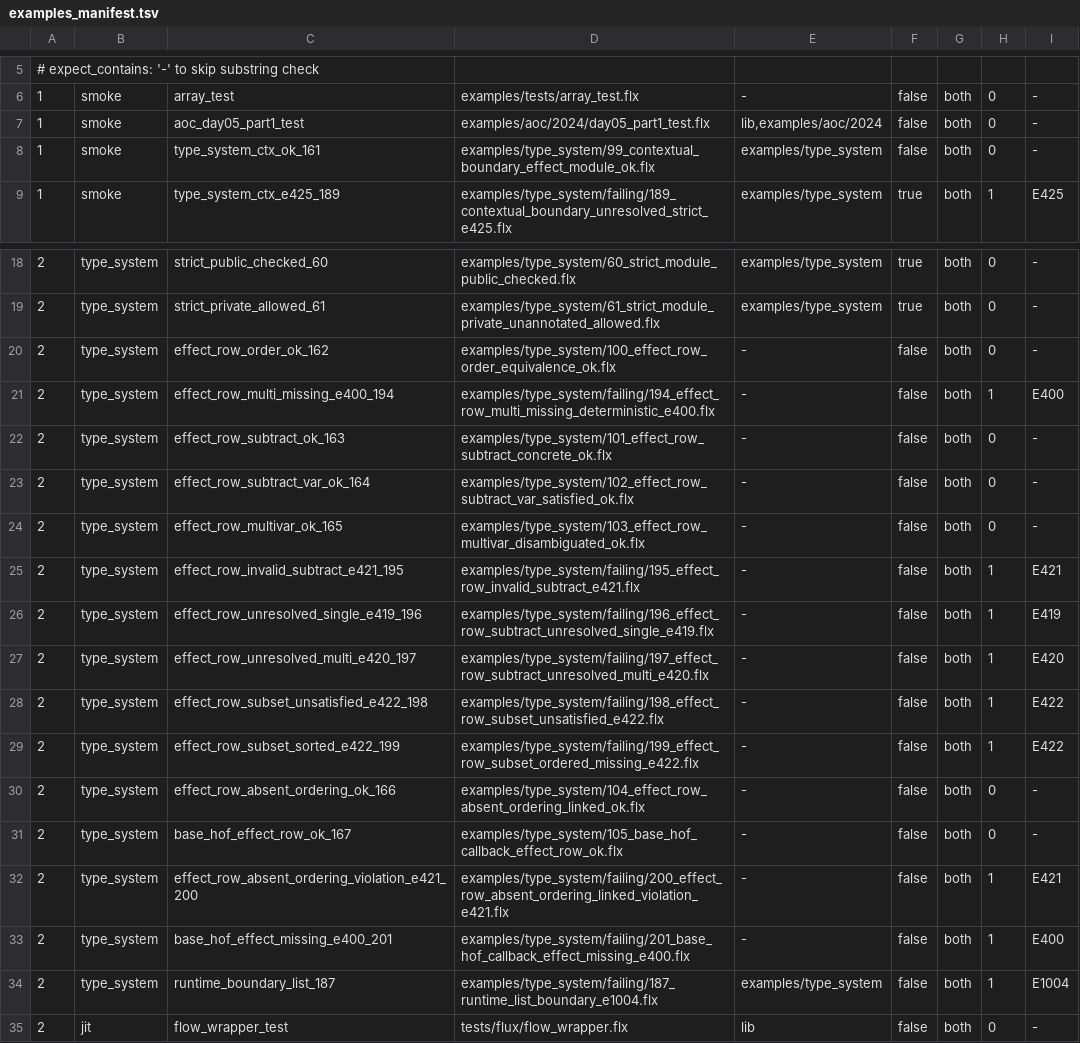
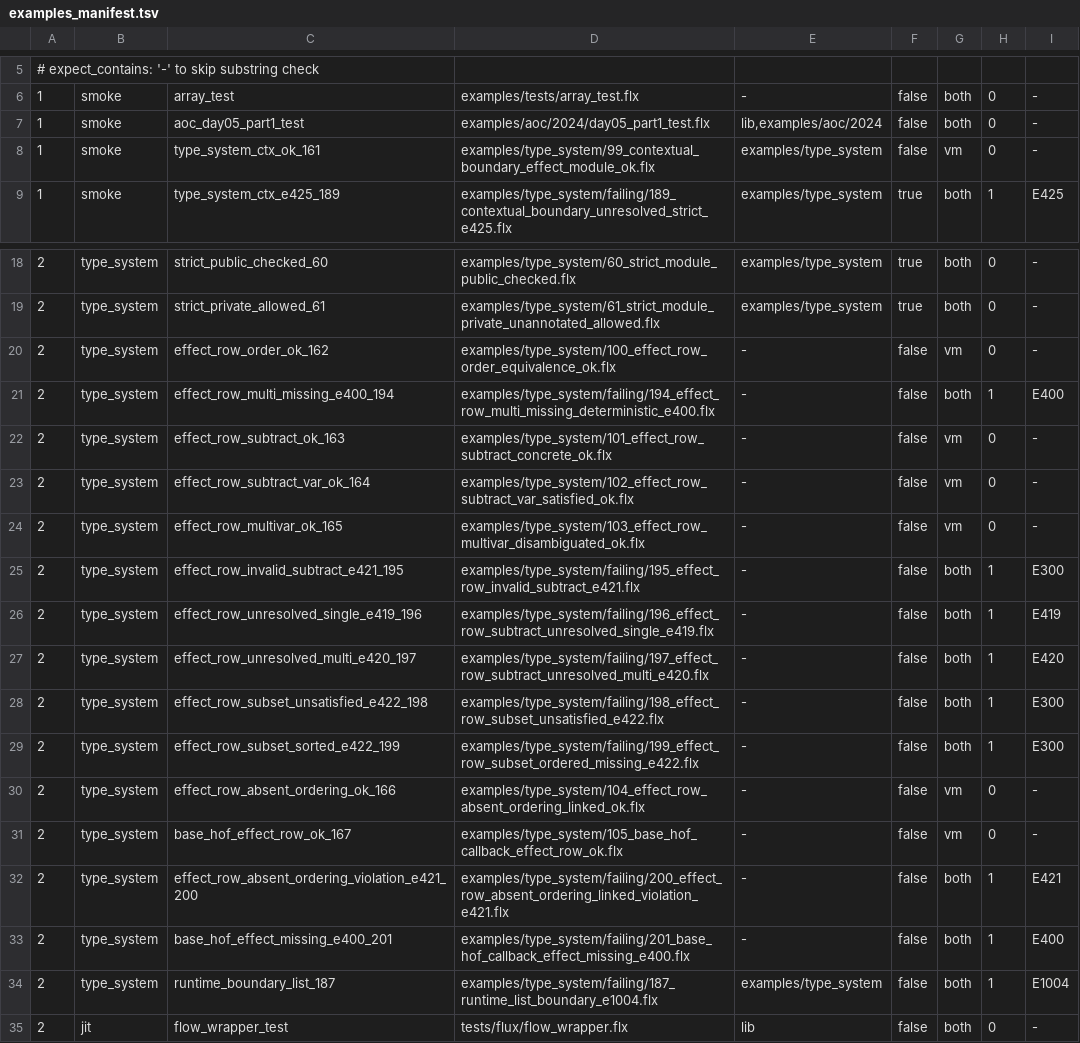
Before and after one commit to sger/flux, a TSV file: ci/examples_manifest.tsv, drawn as a sheet; only a part is shown, gaps mark what is left out.

Commit message:
fix(ci): align example manifest with current JIT coverage

```diff
--- a/ci/examples_manifest.tsv
+++ b/ci/examples_manifest.tsv
@@ -7,3 +7,3 @@
 1	smoke	aoc_day05_part1_test	examples/aoc/2024/day05_part1_test.flx	lib,examples/aoc/2024	false	both	0	-
-1	smoke	type_system_ctx_ok_161	examples/type_system/99_contextual_boundary_effect_module_ok.flx	examples/type_system	false	both	0	-
+1	smoke	type_system_ctx_ok_161	examples/type_system/99_contextual_boundary_effect_module_ok.flx	examples/type_system	false	vm	0	-
 1	smoke	type_system_ctx_e425_189	examples/type_system/failing/189_contextual_boundary_unresolved_strict_e425.flx	examples/type_system	true	both	1	E425
@@ -19,14 +19,14 @@
 2	type_system	strict_private_allowed_61	examples/type_system/61_strict_module_private_unannotated_allowed.flx	examples/type_system	true	both	0	-
-2	type_system	effect_row_order_ok_162	examples/type_system/100_effect_row_order_equivalence_ok.flx	-	false	both	0	-
+2	type_system	effect_row_order_ok_162	examples/type_system/100_effect_row_order_equivalence_ok.flx	-	false	vm	0	-
 2	type_system	effect_row_multi_missing_e400_194	examples/type_system/failing/194_effect_row_multi_missing_deterministic_e400.flx	-	false	both	1	E400
-2	type_system	effect_row_subtract_ok_163	examples/type_system/101_effect_row_subtract_concrete_ok.flx	-	false	both	0	-
-2	type_system	effect_row_subtract_var_ok_164	examples/type_system/102_effect_row_subtract_var_satisfied_ok.flx	-	false	both	0	-
-2	type_system	effect_row_multivar_ok_165	examples/type_system/103_effect_row_multivar_disambiguated_ok.flx	-	false	both	0	-
-2	type_system	effect_row_invalid_subtract_e421_195	examples/type_system/failing/195_effect_row_invalid_subtract_e421.flx	-	false	both	1	E421
+2	type_system	effect_row_subtract_ok_163	examples/type_system/101_effect_row_subtract_concrete_ok.flx	-	false	vm	0	-
+2	type_system	effect_row_subtract_var_ok_164	examples/type_system/102_effect_row_subtract_var_satisfied_ok.flx	-	false	vm	0	-
+2	type_system	effect_row_multivar_ok_165	examples/type_system/103_effect_row_multivar_disambiguated_ok.flx	-	false	vm	0	-
+2	type_system	effect_row_invalid_subtract_e421_195	examples/type_system/failing/195_effect_row_invalid_subtract_e421.flx	-	false	both	1	E300
 2	type_system	effect_row_unresolved_single_e419_196	examples/type_system/failing/196_effect_row_subtract_unresolved_single_e419.flx	-	false	both	1	E419
 2	type_system	effect_row_unresolved_multi_e420_197	examples/type_system/failing/197_effect_row_subtract_unresolved_multi_e420.flx	-	false	both	1	E420
-2	type_system	effect_row_subset_unsatisfied_e422_198	examples/type_system/failing/198_effect_row_subset_unsatisfied_e422.flx	-	false	both	1	E422
-2	type_system	effect_row_subset_sorted_e422_199	examples/type_system/failing/199_effect_row_subset_ordered_missing_e422.flx	-	false	both	1	E422
-2	type_system	effect_row_absent_ordering_ok_166	examples/type_system/104_effect_row_absent_ordering_linked_ok.flx	-	false	both	0	-
-2	type_system	base_hof_effect_row_ok_167	examples/type_system/105_base_hof_callback_effect_row_ok.flx	-	false	both	0	-
+2	type_system	effect_row_subset_unsatisfied_e422_198	examples/type_system/failing/198_effect_row_subset_unsatisfied_e422.flx	-	false	both	1	E300
+2	type_system	effect_row_subset_sorted_e422_199	examples/type_system/failing/199_effect_row_subset_ordered_missing_e422.flx	-	false	both	1	E300
+2	type_system	effect_row_absent_ordering_ok_166	examples/type_system/104_effect_row_absent_ordering_linked_ok.flx	-	false	vm	0	-
+2	type_system	base_hof_effect_row_ok_167	examples/type_system/105_base_hof_callback_effect_row_ok.flx	-	false	vm	0	-
 2	type_system	effect_row_absent_ordering_violation_e421_200	examples/type_system/failing/200_effect_row_absent_ordering_linked_violation_e421.flx	-	false	both	1	E421
```
Also changed, not shown: 22 other files.
